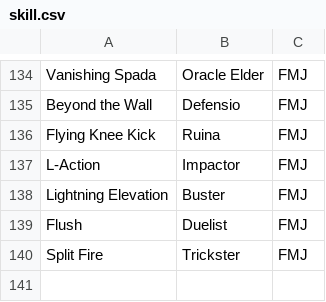
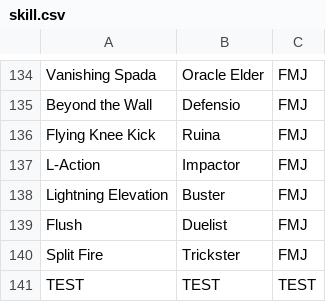
Before and after one commit to skurnia001/discord-dn-bot, a CSV file: skill.csv, drawn as a sheet; only a part is shown, gaps mark what is left out; the diff names each change by its address in the sheet, - before the commit and + after, or states it on an @@ line.

Commit message:
Update skill.csv
add dummy value to test

```diff
--- a/skill.csv
+++ b/skill.csv
+row 141: TEST | TEST | TEST
```
